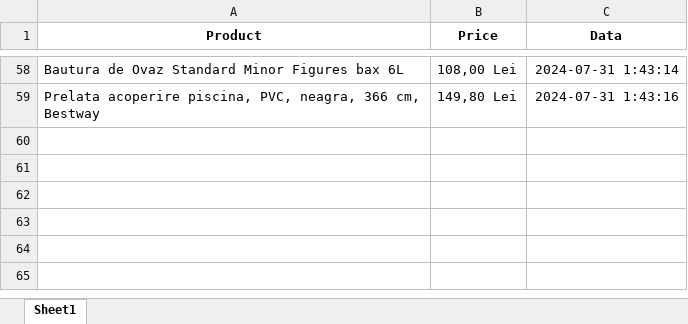
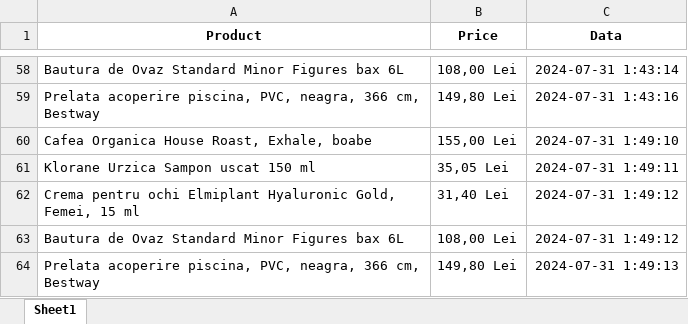
Before and after one commit to CMarian02/price-scrap, an Excel workbook: assets/prices_log.xlsx, sheet Sheet1, drawn as a sheet; only a part is shown, gaps mark what is left out; values as stored, in another font and other column widths than the file's, no borders; the diff names each change by its address in the sheet, - before the commit and + after, or states it on an @@ line.

```diff
--- a/assets/prices_log.xlsx (sheet Sheet1)
+++ b/assets/prices_log.xlsx (sheet Sheet1)
+row 60: Cafea Organica House Roast, Exhale, boabe | 155,00 Lei | 2024-07-31 1:49:10
+row 61: Klorane Urzica Sampon uscat 150 ml | 35,05 Lei | 2024-07-31 1:49:11
+row 62: Crema pentru ochi Elmiplant Hyaluronic Gold, Femei, 15 ml | 31,40 Lei | 2024-07-31 1:49:12
+row 63: Bautura de Ovaz Standard Minor Figures bax 6L | 108,00 Lei | 2024-07-31 1:49:12
+row 64: Prelata acoperire piscina, PVC, neagra, 366 cm, Bestway | 149,80 Lei | 2024-07-31 1:49:13
```
Also changed, not shown: 1 other file.
